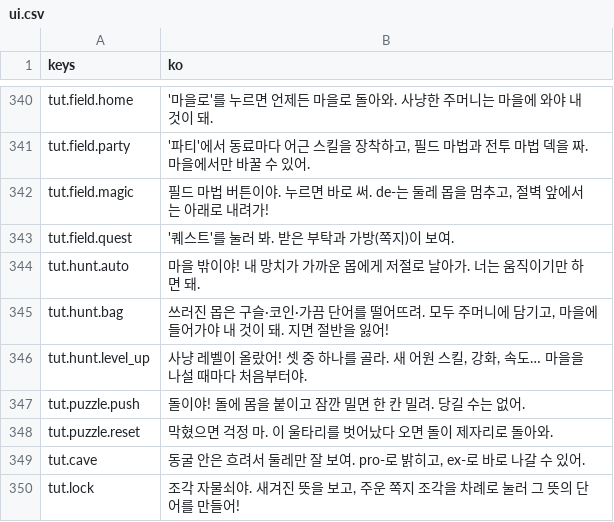
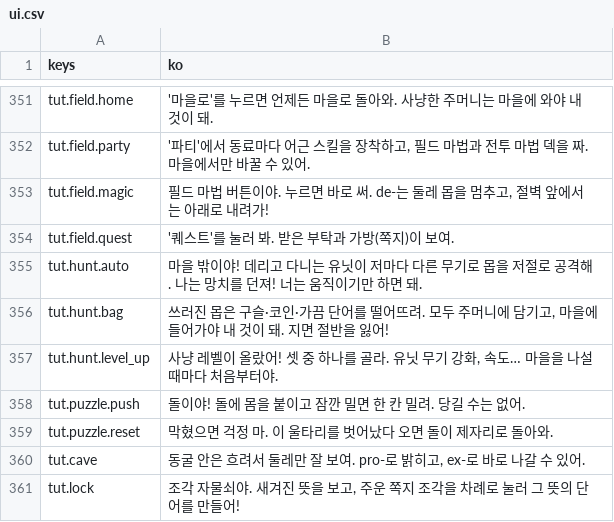
Before and after one commit to rosymaro/etymology-rpg, a CSV file: locale/ui.csv, drawn as a sheet; only a part is shown, gaps mark what is left out; the diff covers the shown part only.

```diff
--- a/locale/ui.csv
+++ b/locale/ui.csv
@@ -346,5 +357,5 @@ tut.field.magic,"필드 마법 버튼이야. 누르면 바로 써. de-는 둘레
 tut.field.quest,"'퀘스트'를 눌러 봐. 받은 부탁과 가방(쪽지)이 보여."
-tut.hunt.auto,"마을 밖이야! 내 망치가 가까운 몹에게 저절로 날아가. 너는 움직이기만 하면 돼."
+tut.hunt.auto,"마을 밖이야! 데리고 다니는 유닛이 저마다 다른 무기로 몹을 저절로 공격해. 나는 망치를 던져! 너는 움직이기만 하면 돼."
 tut.hunt.bag,"쓰러진 몹은 구슬·코인·가끔 단어를 떨어뜨려. 모두 주머니에 담기고, 마을에 들어가야 내 것이 돼. 지면 절반을 잃어!"
-tut.hunt.level_up,"사냥 레벨이 올랐어! 셋 중 하나를 골라. 새 어원 스킬, 강화, 속도… 마을을 나설 때마다 처음부터야."
+tut.hunt.level_up,"사냥 레벨이 올랐어! 셋 중 하나를 골라. 유닛 무기 강화, 속도… 마을을 나설 때마다 처음부터야."
 tut.puzzle.push,"돌이야! 돌에 몸을 붙이고 잠깐 밀면 한 칸 밀려. 당길 수는 없어."
```
Also changed, not shown: 16 added rows and 5 removed rows elsewhere in this file, 19 other files.
